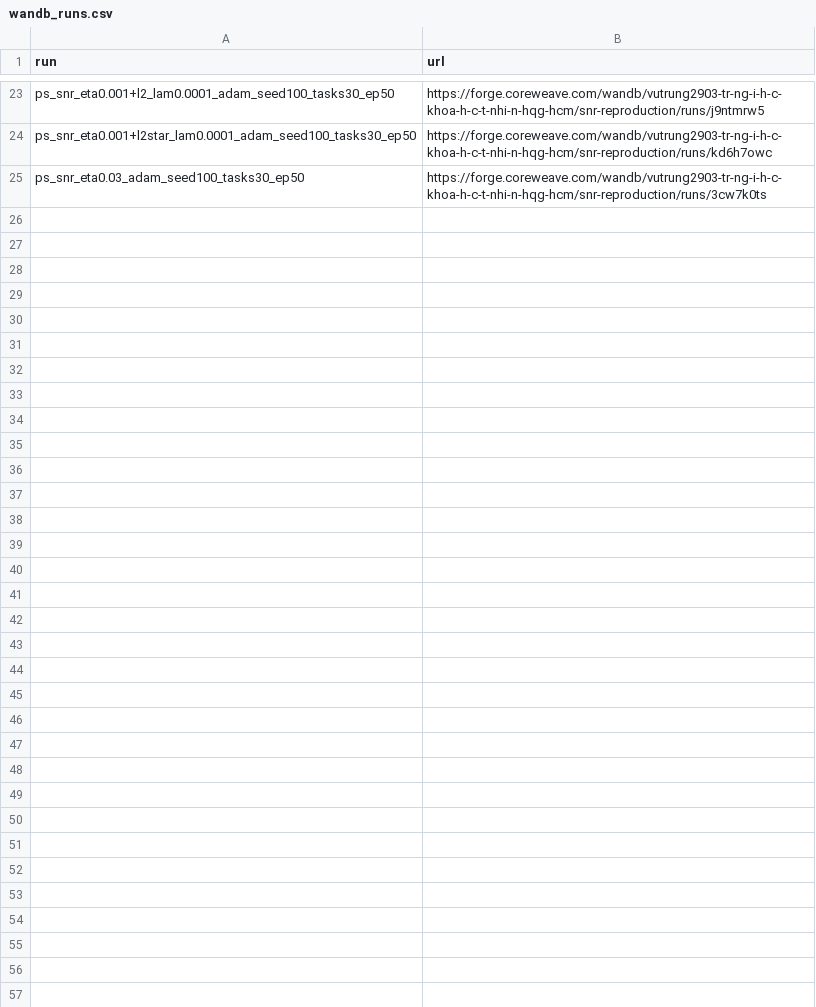
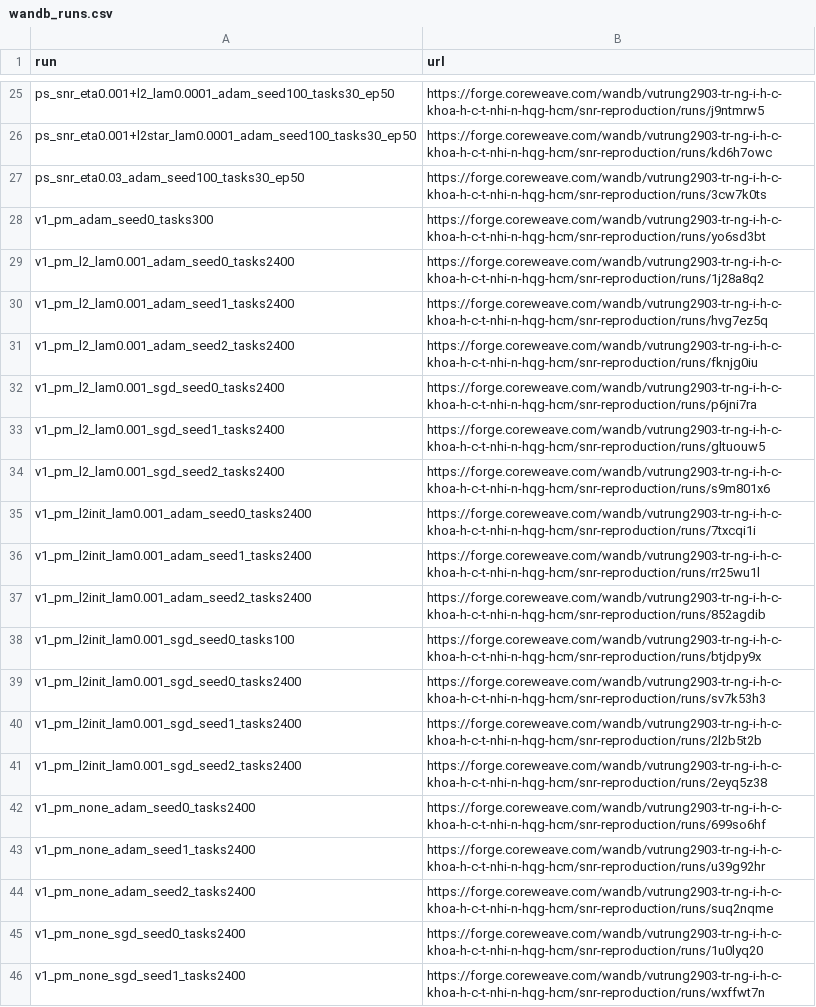
Before and after one commit to CVTrung/SNR-Continual-Learning-Reproduction, a CSV file: results/wandb_runs.csv, drawn as a sheet; only a part is shown, gaps mark what is left out; the diff covers the shown part only.

```diff
--- a/results/wandb_runs.csv
+++ b/results/wandb_runs.csv
@@ -25 +27,20 @@ ps_snr_eta0.001+l2star_lam0.0001_adam_seed100_tasks30_ep50,https://forge.corewea
 ps_snr_eta0.03_adam_seed100_tasks30_ep50,https://forge.coreweave.com/wandb/vutrung2903-tr-ng-i-h-c-khoa-h-c-t-nhi-n-hqg-hcm/snr-reproduction/runs/3cw7k0ts
+v1_pm_adam_seed0_tasks300,https://forge.coreweave.com/wandb/vutrung2903-tr-ng-i-h-c-khoa-h-c-t-nhi-n-hqg-hcm/snr-reproduction/runs/yo6sd3bt
+v1_pm_l2_lam0.001_adam_seed0_tasks2400,https://forge.coreweave.com/wandb/vutrung2903-tr-ng-i-h-c-khoa-h-c-t-nhi-n-hqg-hcm/snr-reproduction/runs/1j28a8q2
+v1_pm_l2_lam0.001_adam_seed1_tasks2400,https://forge.coreweave.com/wandb/vutrung2903-tr-ng-i-h-c-khoa-h-c-t-nhi-n-hqg-hcm/snr-reproduction/runs/hvg7ez5q
+v1_pm_l2_lam0.001_adam_seed2_tasks2400,https://forge.coreweave.com/wandb/vutrung2903-tr-ng-i-h-c-khoa-h-c-t-nhi-n-hqg-hcm/snr-reproduction/runs/fknjg0iu
+v1_pm_l2_lam0.001_sgd_seed0_tasks2400,https://forge.coreweave.com/wandb/vutrung2903-tr-ng-i-h-c-khoa-h-c-t-nhi-n-hqg-hcm/snr-reproduction/runs/p6jni7ra
+v1_pm_l2_lam0.001_sgd_seed1_tasks2400,https://forge.coreweave.com/wandb/vutrung2903-tr-ng-i-h-c-khoa-h-c-t-nhi-n-hqg-hcm/snr-reproduction/runs/gltuouw5
+v1_pm_l2_lam0.001_sgd_seed2_tasks2400,https://forge.coreweave.com/wandb/vutrung2903-tr-ng-i-h-c-khoa-h-c-t-nhi-n-hqg-hcm/snr-reproduction/runs/s9m801x6
+v1_pm_l2init_lam0.001_adam_seed0_tasks2400,https://forge.coreweave.com/wandb/vutrung2903-tr-ng-i-h-c-khoa-h-c-t-nhi-n-hqg-hcm/snr-reproduction/runs/7txcqi1i
+v1_pm_l2init_lam0.001_adam_seed1_tasks2400,https://forge.coreweave.com/wandb/vutrung2903-tr-ng-i-h-c-khoa-h-c-t-nhi-n-hqg-hcm/snr-reproduction/runs/rr25wu1l
+v1_pm_l2init_lam0.001_adam_seed2_tasks2400,https://forge.coreweave.com/wandb/vutrung2903-tr-ng-i-h-c-khoa-h-c-t-nhi-n-hqg-hcm/snr-reproduction/runs/852agdib
+v1_pm_l2init_lam0.001_sgd_seed0_tasks100,https://forge.coreweave.com/wandb/vutrung2903-tr-ng-i-h-c-khoa-h-c-t-nhi-n-hqg-hcm/snr-reproduction/runs/btjdpy9x
+v1_pm_l2init_lam0.001_sgd_seed0_tasks2400,https://forge.coreweave.com/wandb/vutrung2903-tr-ng-i-h-c-khoa-h-c-t-nhi-n-hqg-hcm/snr-reproduction/runs/sv7k53h3
+v1_pm_l2init_lam0.001_sgd_seed1_tasks2400,https://forge.coreweave.com/wandb/vutrung2903-tr-ng-i-h-c-khoa-h-c-t-nhi-n-hqg-hcm/snr-reproduction/runs/2l2b5t2b
+v1_pm_l2init_lam0.001_sgd_seed2_tasks2400,https://forge.coreweave.com/wandb/vutrung2903-tr-ng-i-h-c-khoa-h-c-t-nhi-n-hqg-hcm/snr-reproduction/runs/2eyq5z38
+v1_pm_none_adam_seed0_tasks2400,https://forge.coreweave.com/wandb/vutrung2903-tr-ng-i-h-c-khoa-h-c-t-nhi-n-hqg-hcm/snr-reproduction/runs/699so6hf
+v1_pm_none_adam_seed1_tasks2400,https://forge.coreweave.com/wandb/vutrung2903-tr-ng-i-h-c-khoa-h-c-t-nhi-n-hqg-hcm/snr-reproduction/runs/u39g92hr
+v1_pm_none_adam_seed2_tasks2400,https://forge.coreweave.com/wandb/vutrung2903-tr-ng-i-h-c-khoa-h-c-t-nhi-n-hqg-hcm/snr-reproduction/runs/suq2nqme
+v1_pm_none_sgd_seed0_tasks2400,https://forge.coreweave.com/wandb/vutrung2903-tr-ng-i-h-c-khoa-h-c-t-nhi-n-hqg-hcm/snr-reproduction/runs/1u0lyq20
+v1_pm_none_sgd_seed1_tasks2400,https://forge.coreweave.com/wandb/vutrung2903-tr-ng-i-h-c-khoa-h-c-t-nhi-n-hqg-hcm/snr-reproduction/runs/wxffwt7n
```
Also changed, not shown: 16 added rows elsewhere in this file, 2 other files.
